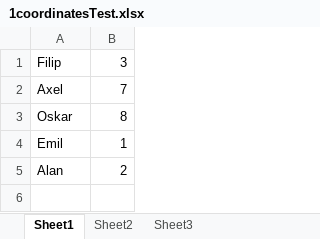
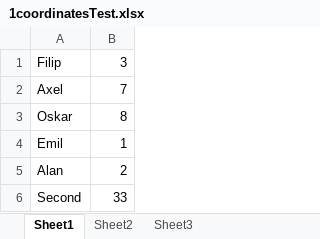
Before and after one commit to oskar8991/XLSXMatchingScript, an Excel workbook: 1coordinatesTest.xlsx, sheet Sheet1, drawn as a sheet; values as stored, in another font and other column widths than the file's, no borders; the diff names each change by its address in the sheet, - before the commit and + after, or states it on an @@ line.

```diff
--- a/1coordinatesTest.xlsx (sheet Sheet1)
+++ b/1coordinatesTest.xlsx (sheet Sheet1)
+row 6: Second | 33
```
Also changed, not shown: 2valuesTest.xlsx, output.xlsx, 1 other file.
